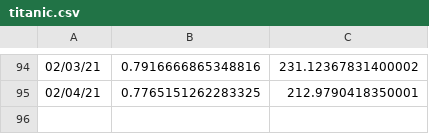
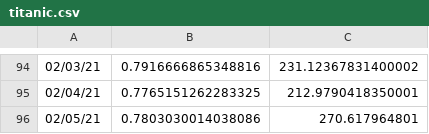
Before and after one commit to haifeng-jin/ak-dashboard, a CSV file: docs/results/titanic.csv, drawn as a sheet; only a part is shown, gaps mark what is left out.

Commit message:
update data

```diff
--- a/docs/results/titanic.csv
+++ b/docs/results/titanic.csv
@@ -95 +95,2 @@
 02/04/21,0.7765151262283325,212.9790418350001
+02/05/21,0.7803030014038086,270.617964801
```
